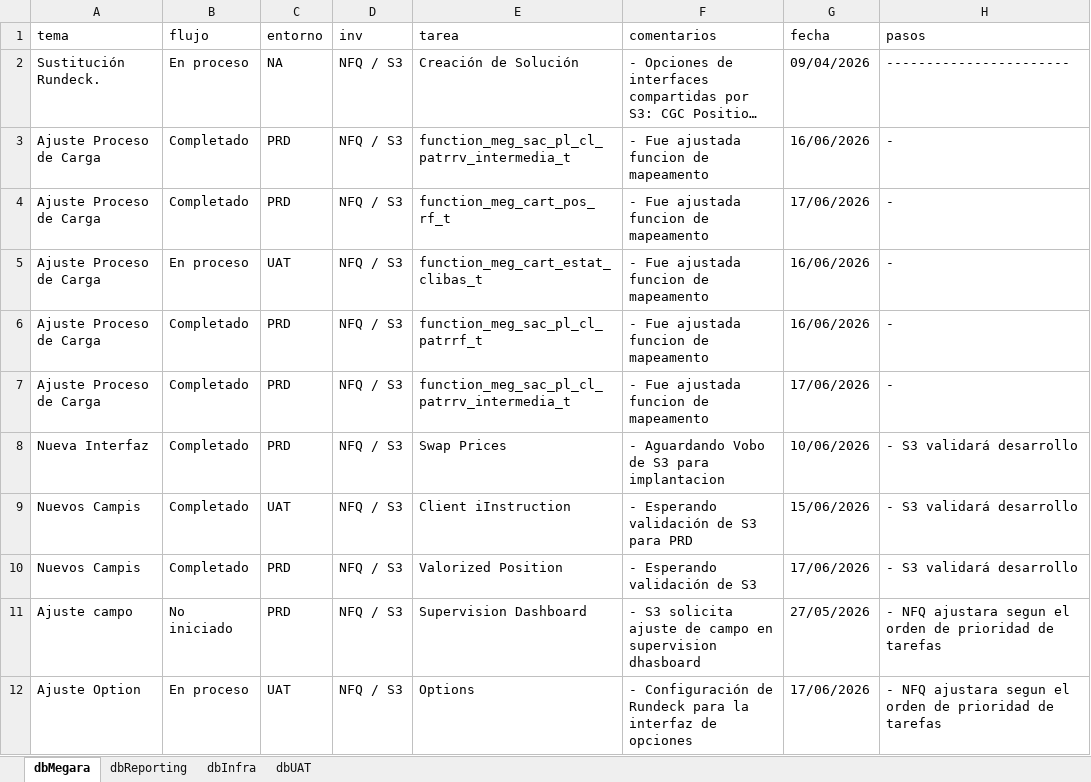
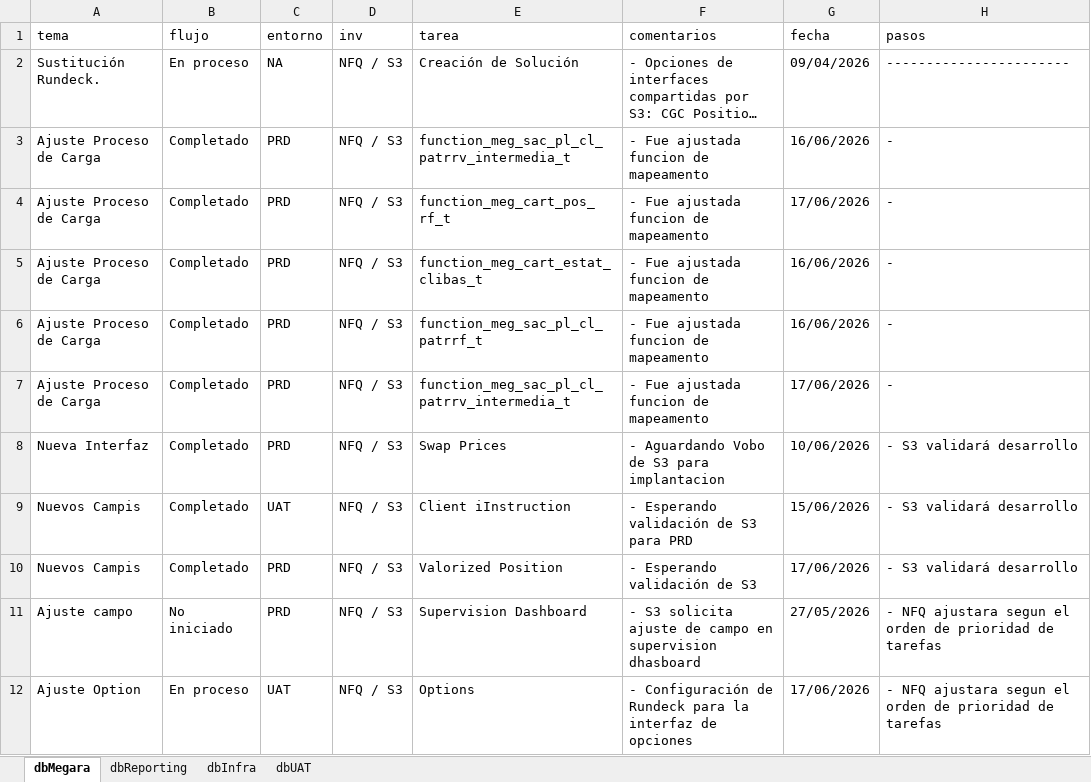
Before and after one commit to MarcoPichardoNFQ/status, an Excel workbook: dashboard_data_template.xlsx, sheet dbMegara, drawn as a sheet; long unchanged cells end in …; values as stored, in another font and other column widths than the file's, no borders; the diff names each change by its address in the sheet, - before the commit and + after, or states it on an @@ line.

```diff
--- a/dashboard_data_template.xlsx (sheet dbMegara)
+++ b/dashboard_data_template.xlsx (sheet dbMegara)
-B5 (flujo): En proceso
+B5 (flujo): Completado
-C5 (entorno): UAT
+C5 (entorno): PRD
```
Also changed, not shown: 1 other file.
